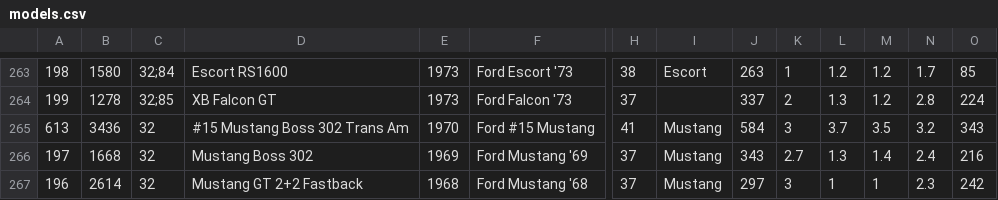
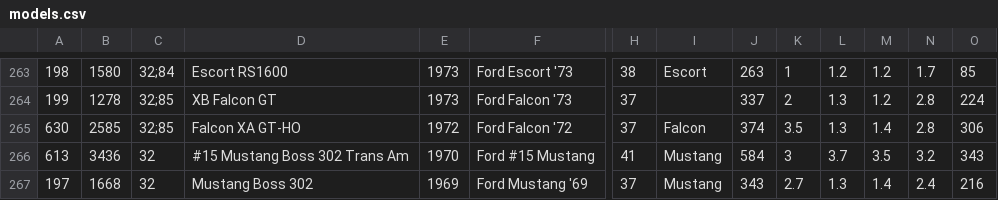
Before and after one commit to AmiralPatate/FM23Data, a CSV file: StandaloneToolbox/data/fm8/models.csv, drawn as a sheet; only a part is shown, gaps mark what is left out; the shorter side is filled out with more unchanged rows; rows hold the shown columns only; the diff names each change by its address in the sheet, - before the commit and + after, or states it on an @@ line.

Commit message:
Automatic data update 25-01-03@14:09

```diff
--- a/StandaloneToolbox/data/fm8/models.csv
+++ b/StandaloneToolbox/data/fm8/models.csv
+row 265: 630 | 2585 | 32;85 | Falcon XA GT-HO | 1972 | Ford Falcon '72 | 37 | Falcon | 374 | 3.5 | 1.3 | 1.4 | 2.8 | 306
```
